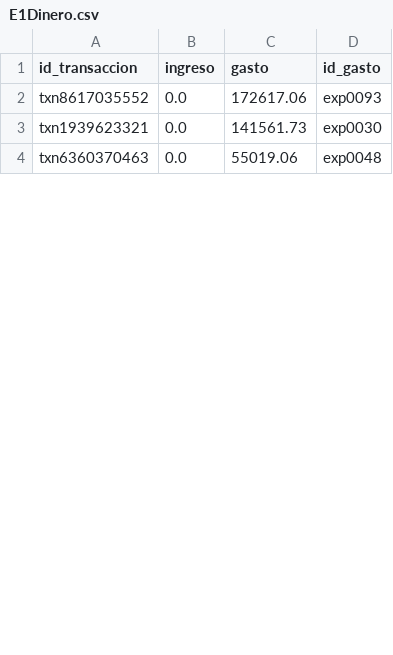
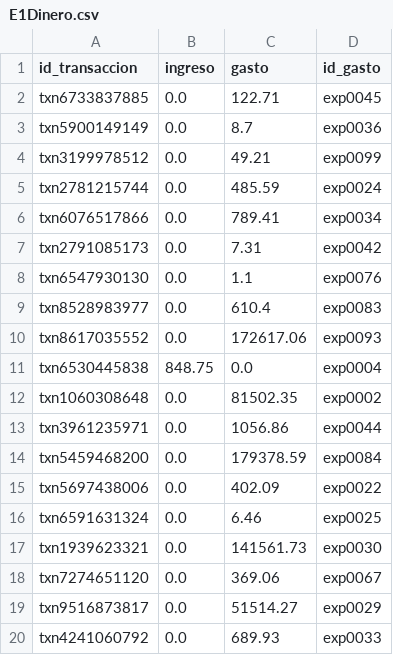
Before and after one commit to DidacDV/HackUPC-2025-BackEnd, a CSV file: DataSets/E1Dinero.csv, drawn as a sheet; only a part is shown; the shorter side is filled out with more unchanged rows; the diff covers the shown part only.

```diff
--- a/DataSets/E1Dinero.csv
+++ b/DataSets/E1Dinero.csv
@@ -1,3 +1,20 @@
 id_transaccion,ingreso,gasto,id_gasto
+txn6733837885,0.0,122.71,exp0045
+txn5900149149,0.0,8.7,exp0036
+txn3199978512,0.0,49.21,exp0099
+txn2781215744,0.0,485.59,exp0024
+txn6076517866,0.0,789.41,exp0034
+txn2791085173,0.0,7.31,exp0042
+txn6547930130,0.0,1.1,exp0076
+txn8528983977,0.0,610.4,exp0083
 txn8617035552,0.0,172617.06,exp0093
+txn6530445838,848.75,0.0,exp0004
+txn1060308648,0.0,81502.35,exp0002
+txn3961235971,0.0,1056.86,exp0044
+txn5459468200,0.0,179378.59,exp0084
+txn5697438006,0.0,402.09,exp0022
+txn6591631324,0.0,6.46,exp0025
 txn1939623321,0.0,141561.73,exp0030
+txn7274651120,0.0,369.06,exp0067
+txn9516873817,0.0,51514.27,exp0029
+txn4241060792,0.0,689.93,exp0033
```
Also changed, not shown: 15 added rows and 3 moved rows elsewhere in this file, DataSets/E1categoria.csv, DataSets/E1info_pagador.csv, 7 other files.
